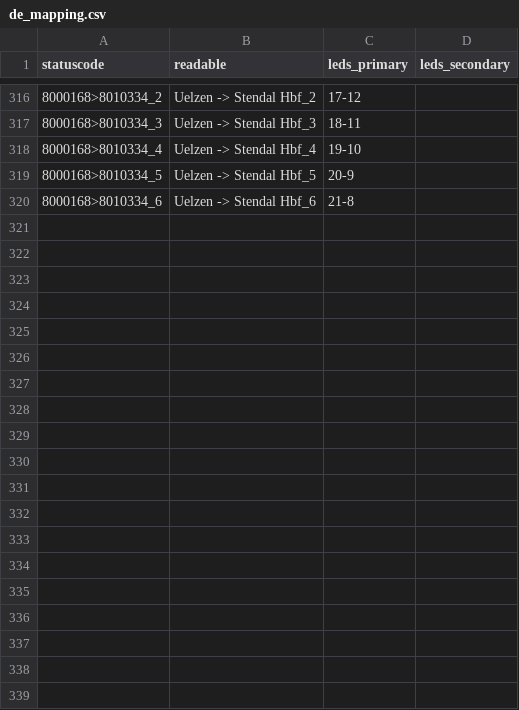
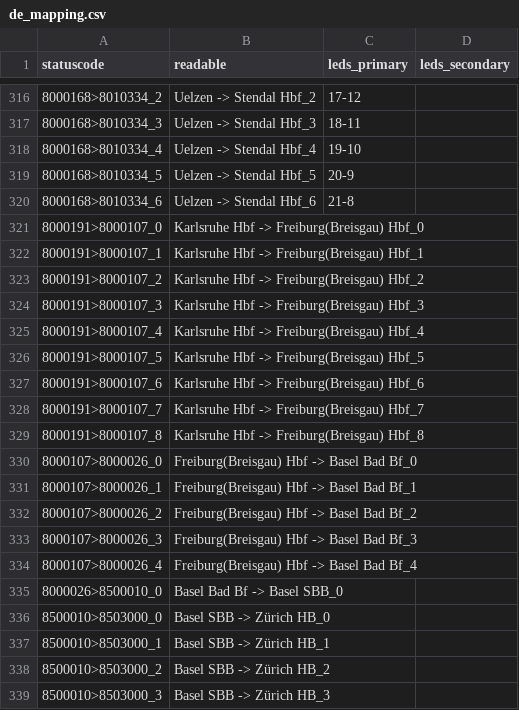
Before and after one commit to lumaghg/heidelberg-train-monitor, a CSV file: src/animation/mappings/de_mapping.csv, drawn as a sheet; only a part is shown, gaps mark what is left out; the diff names each change by its address in the sheet, - before the commit and + after, or states it on an @@ line.

```diff
--- a/src/animation/mappings/de_mapping.csv
+++ b/src/animation/mappings/de_mapping.csv
+row 321: 8000191>8000107_0 | Karlsruhe Hbf -> Freiburg(Breisgau) Hbf_0
+row 322: 8000191>8000107_1 | Karlsruhe Hbf -> Freiburg(Breisgau) Hbf_1
+row 323: 8000191>8000107_2 | Karlsruhe Hbf -> Freiburg(Breisgau) Hbf_2
+row 324: 8000191>8000107_3 | Karlsruhe Hbf -> Freiburg(Breisgau) Hbf_3
+row 325: 8000191>8000107_4 | Karlsruhe Hbf -> Freiburg(Breisgau) Hbf_4
+row 326: 8000191>8000107_5 | Karlsruhe Hbf -> Freiburg(Breisgau) Hbf_5
+row 327: 8000191>8000107_6 | Karlsruhe Hbf -> Freiburg(Breisgau) Hbf_6
+row 328: 8000191>8000107_7 | Karlsruhe Hbf -> Freiburg(Breisgau) Hbf_7
+row 329: 8000191>8000107_8 | Karlsruhe Hbf -> Freiburg(Breisgau) Hbf_8
+row 330: 8000107>8000026_0 | Freiburg(Breisgau) Hbf -> Basel Bad Bf_0
+row 331: 8000107>8000026_1 | Freiburg(Breisgau) Hbf -> Basel Bad Bf_1
+row 332: 8000107>8000026_2 | Freiburg(Breisgau) Hbf -> Basel Bad Bf_2
+row 333: 8000107>8000026_3 | Freiburg(Breisgau) Hbf -> Basel Bad Bf_3
+row 334: 8000107>8000026_4 | Freiburg(Breisgau) Hbf -> Basel Bad Bf_4
+row 335: 8000026>8500010_0 | Basel Bad Bf -> Basel SBB_0
+row 336: 8500010>8503000_0 | Basel SBB -> Zürich HB_0
+row 337: 8500010>8503000_1 | Basel SBB -> Zürich HB_1
+row 338: 8500010>8503000_2 | Basel SBB -> Zürich HB_2
+row 339: 8500010>8503000_3 | Basel SBB -> Zürich HB_3
```
Also changed, not shown: src/de/static/stations.csv, src/de/static/stretch_segments.csv, 4 other files.
